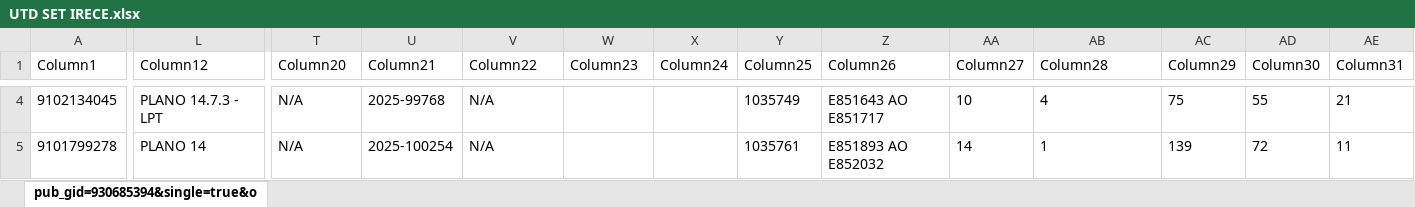
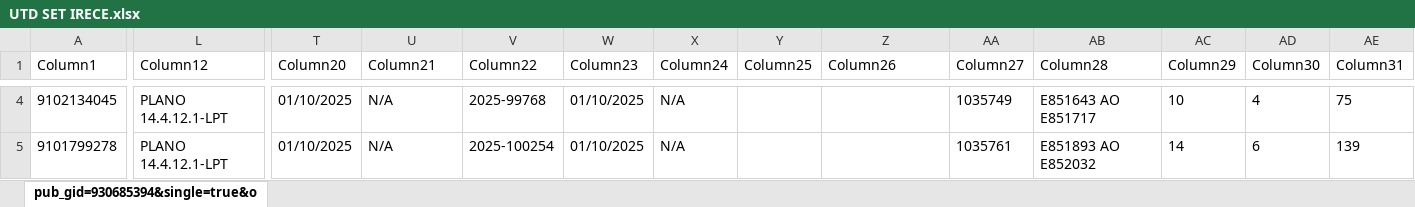
Before and after one commit to joaovctdev/ProgramacaoNortetech, an Excel workbook: UTD SET IRECE.xlsx, sheet pub_gid=930685394&single=true&o, drawn as a sheet; only a part is shown, gaps mark what is left out; values as stored, in another font and other column widths than the file's, no borders; table styles not drawn; the diff covers the shown part only; the diff names each change by its address in the sheet, - before the commit and + after, or states it on an @@ line.

```diff
--- a/UTD SET IRECE.xlsx (sheet pub_gid=930685394&single=true&o)
+++ b/UTD SET IRECE.xlsx (sheet pub_gid=930685394&single=true&o)
-L4 (Column12): PLANO 14.7.3 - LPT
+L4 (Column12): PLANO 14.4.12.1-LPT
-T4:T5 (Column20): N/A
+T4:T5 (Column20): 01/10/2025
-U4 (Column21): 2025-99768
+U4 (Column21): N/A
-V4 (Column22): N/A
+V4 (Column22): 2025-99768
-W4:W5 (Column23): (empty)
+W4:W5 (Column23): 01/10/2025
-X4:X5 (Column24): (empty)
+X4:X5 (Column24): N/A
-Y4 (Column25): 1035749
+Y4 (Column25): (empty)
-Z4 (Column26): E851643 AO E851717
+Z4 (Column26): (empty)
-AA4 (Column27): 10
+AA4 (Column27): 1035749
-AB4 (Column28): 4
+AB4 (Column28): E851643 AO E851717
-AC4 (Column29): 75
+AC4 (Column29): 10
-AD4 (Column30): 55
+AD4 (Column30): 4
-AE4 (Column31): 21
+AE4 (Column31): 75
-L5 (Column12): PLANO 14
+L5 (Column12): PLANO 14.4.12.1-LPT
-U5 (Column21): 2025-100254
+U5 (Column21): N/A
-V5 (Column22): N/A
+V5 (Column22): 2025-100254
-Y5 (Column25): 1035761
+Y5 (Column25): (empty)
-Z5 (Column26): E851893 AO E852032
+Z5 (Column26): (empty)
-AA5 (Column27): 14
+AA5 (Column27): 1035761
-AB5 (Column28): 1
+AB5 (Column28): E851893 AO E852032
-AC5 (Column29): 139
+AC5 (Column29): 14
-AD5 (Column30): 72
+AD5 (Column30): 6
-AE5 (Column31): 11
+AE5 (Column31): 139
```
Also changed, not shown: 4 added rows, 4 removed rows and 891 edited cells elsewhere in this sheet, PROGRAMACAO - SET.xlsx, 2 other files.
